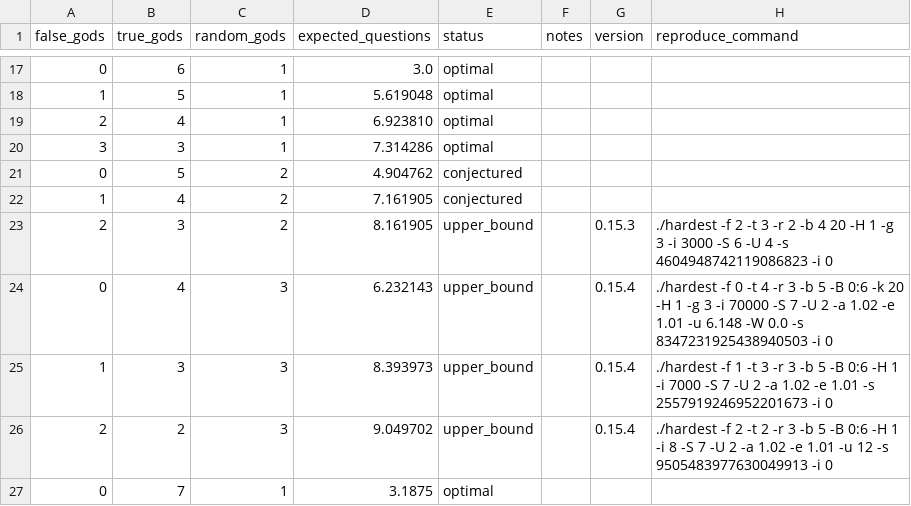
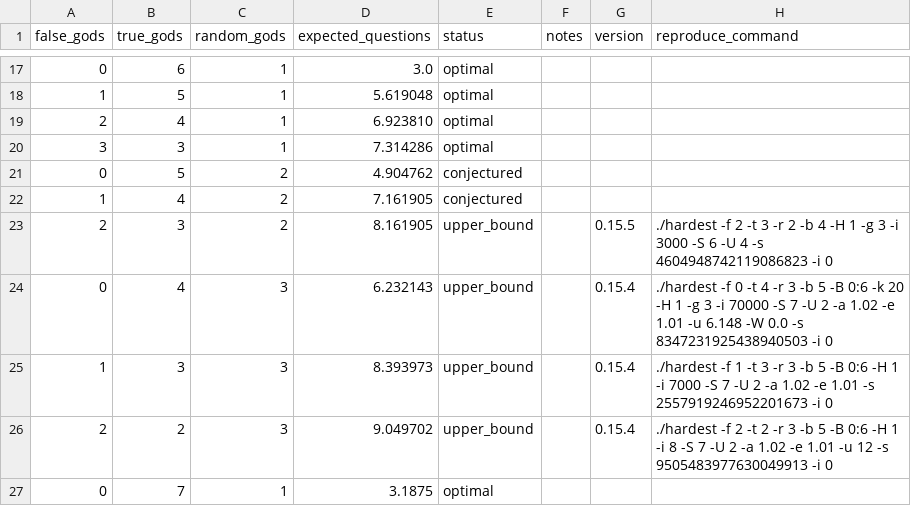
Before and after one commit to DanielVallstrom/hardest, a CSV file: best_known_bounds.csv, drawn as a sheet; only a part is shown, gaps mark what is left out.

Commit message:
Update best_known_bounds.csv with new data

```diff
--- a/best_known_bounds.csv
+++ b/best_known_bounds.csv
@@ -22,3 +22,3 @@ false_gods,true_gods,random_gods,expected_questions,status,notes,version,reprodu
 1,4,2,7.161905,conjectured,,,
-2,3,2,8.161905,upper_bound,,0.15.3,./hardest -f 2 -t 3 -r 2 -b 4 20 -H 1 -g 3 -i 3000 -S 6 -U 4 -s 4604948742119086823 -i 0
+2,3,2,8.161905,upper_bound,,0.15.5,./hardest -f 2 -t 3 -r 2 -b 4 -H 1 -g 3 -i 3000 -S 6 -U 4 -s 4604948742119086823 -i 0
 0,4,3,6.232143,upper_bound,,0.15.4,./hardest -f 0 -t 4 -r 3 -b 5 -B 0:6 -k 20 -H 1 -g 3 -i 70000 -S 7 -U 2 -a 1.02 -e 1.01 -u 6.148 -W 0.0 -s 8347231925438940503 -i 0
```
